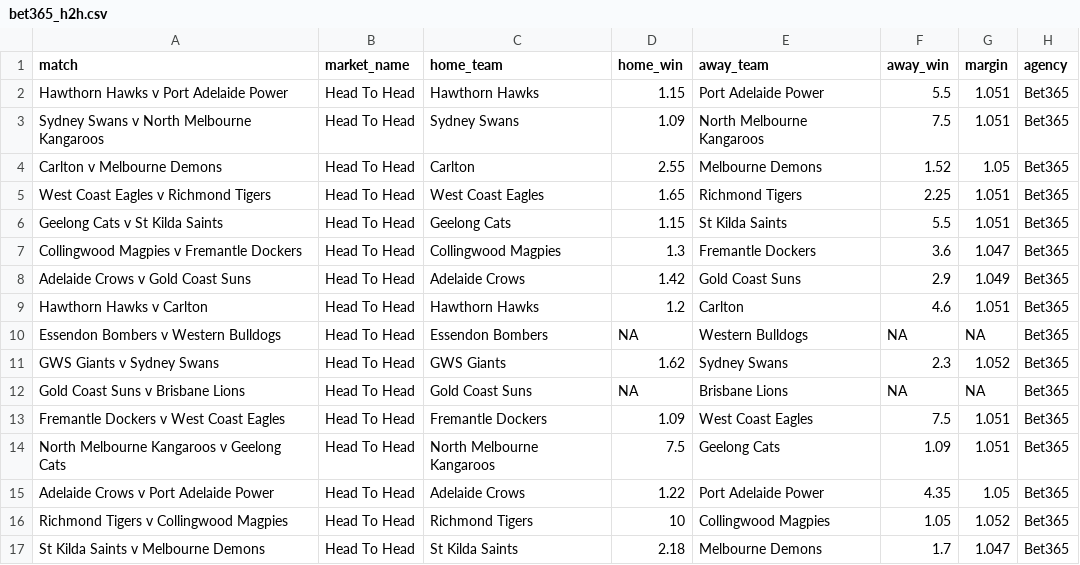
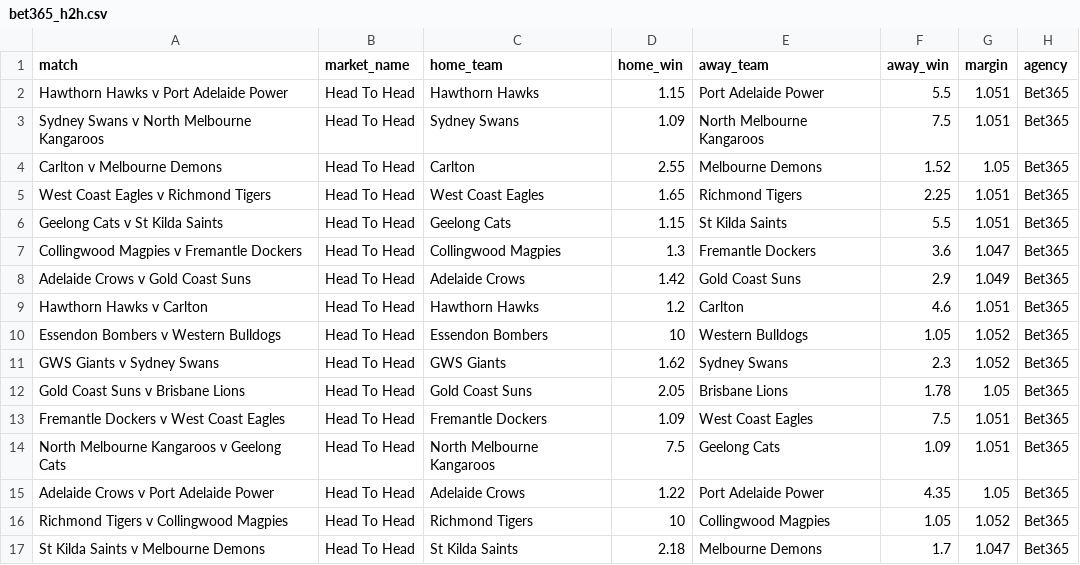
Before and after one commit to jamesbrown1417/AFL, a CSV file: Data/scraped_odds/bet365_h2h.csv, drawn as a sheet.

```diff
--- a/Data/scraped_odds/bet365_h2h.csv
+++ b/Data/scraped_odds/bet365_h2h.csv
@@ -9,5 +9,5 @@ Adelaide Crows v Gold Coast Suns,Head To Head,Adelaide Crows,1.42,Gold Coast Sun
 Hawthorn Hawks v Carlton,Head To Head,Hawthorn Hawks,1.2,Carlton,4.6,1.051,Bet365
-Essendon Bombers v Western Bulldogs,Head To Head,Essendon Bombers,NA,Western Bulldogs,NA,NA,Bet365
+Essendon Bombers v Western Bulldogs,Head To Head,Essendon Bombers,10,Western Bulldogs,1.05,1.052,Bet365
 GWS Giants v Sydney Swans,Head To Head,GWS Giants,1.62,Sydney Swans,2.3,1.052,Bet365
-Gold Coast Suns v Brisbane Lions,Head To Head,Gold Coast Suns,NA,Brisbane Lions,NA,NA,Bet365
+Gold Coast Suns v Brisbane Lions,Head To Head,Gold Coast Suns,2.05,Brisbane Lions,1.78,1.05,Bet365
 Fremantle Dockers v West Coast Eagles,Head To Head,Fremantle Dockers,1.09,West Coast Eagles,7.5,1.051,Bet365
```
Also changed, not shown: Data/scraped_odds/betright_player_marks.csv, Data/scraped_odds/betright_player_tackles.csv, 23 other files.
